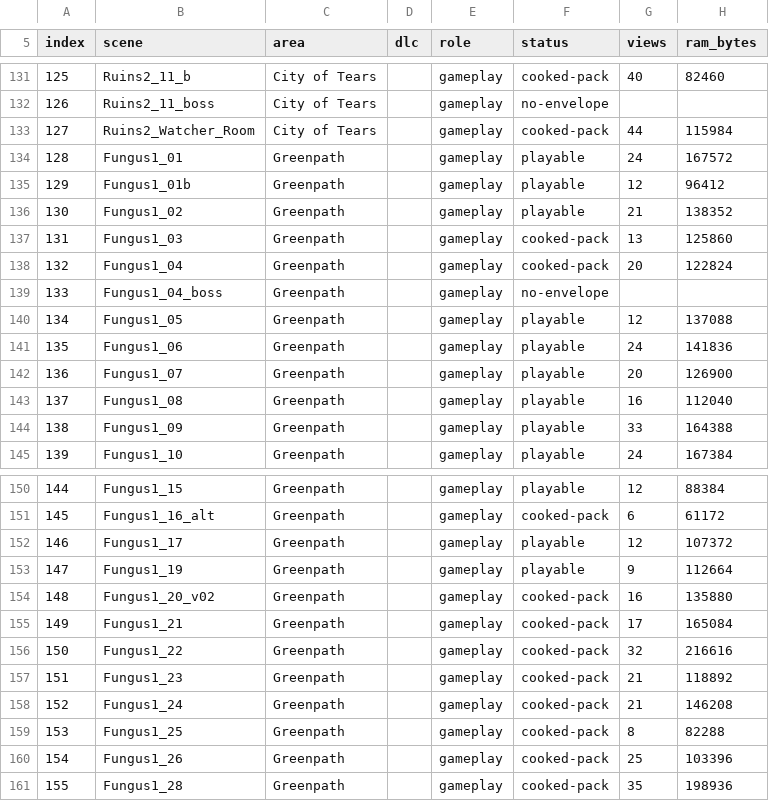
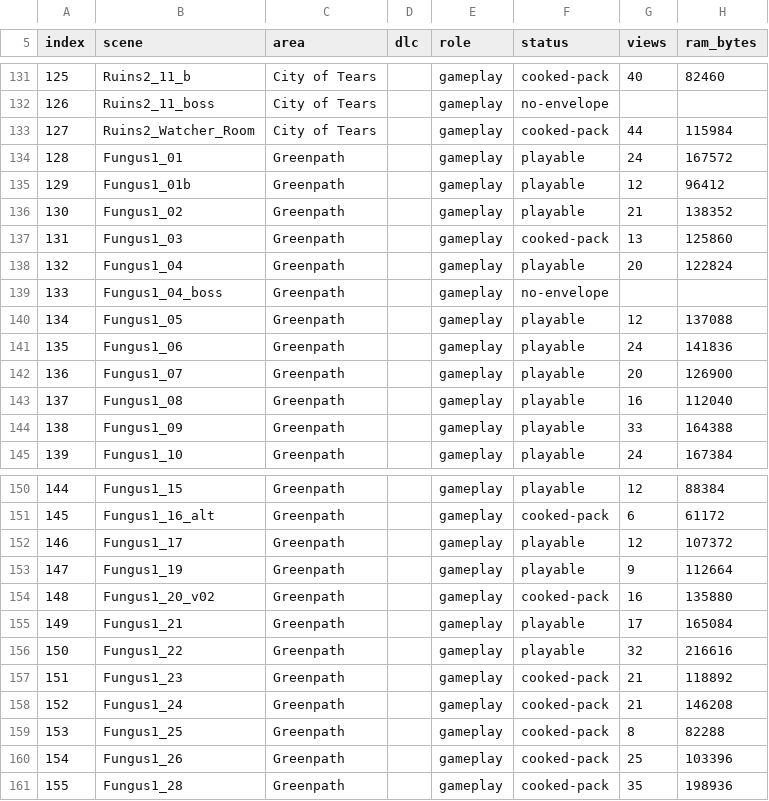
Before and after one commit to EBonura/hk-psx, a TSV file: docs/catalog/scenes.tsv, drawn as a sheet; only a part is shown, gaps mark what is left out; the diff names each change by its address in the sheet, - before the commit and + after, or states it on an @@ line.

Commit message:
The catalog marks Fungus1_22, Fungus1_21 and Fungus1_04 playable

```diff
--- a/docs/catalog/scenes.tsv
+++ b/docs/catalog/scenes.tsv
-F138 (status): cooked-pack
+F138 (status): playable
-F155:F156 (status): cooked-pack
+F155:F156 (status): playable
```
Also changed, not shown: 2 other files.
